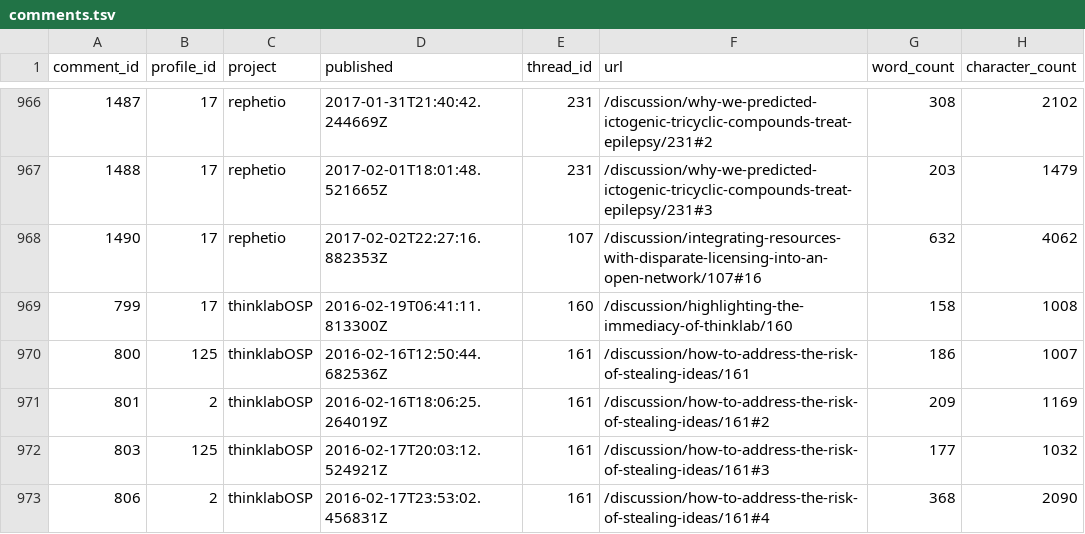
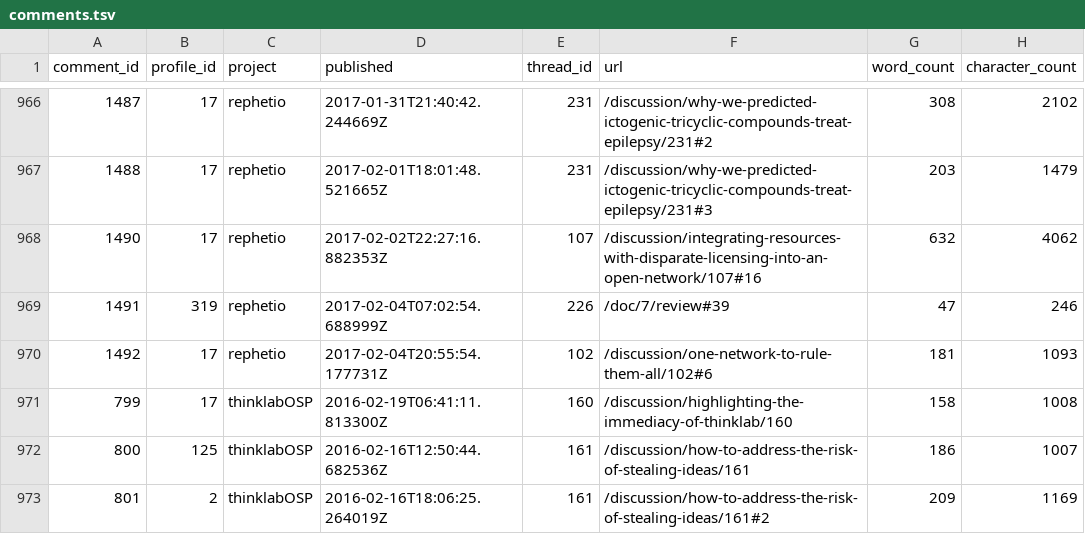
Before and after one commit to dhimmel/thinklytics, a TSV file: process/table/comments.tsv, drawn as a sheet; only a part is shown, gaps mark what is left out; the shorter side is filled out with more unchanged rows.

Commit message:
Auto-export all projects on 2017-02-04
Created by Travis CI build number 210 and job number 210.1.
https://travis-ci.org/dhimmel/thinklytics/builds/198419377
https://travis-ci.org/dhimmel/thinklytics/jobs/198419379

Committed on 2017-02-04T21:46:00+0000.

```diff
--- a/process/table/comments.tsv
+++ b/process/table/comments.tsv
@@ -968,2 +968,4 @@ comment_id	profile_id	project	published	thread_id	url	word_count	character_count
 1490	17	rephetio	2017-02-02T22:27:16.882353Z	107	/discussion/integrating-resources-with-disparate-licensing-into-an-open-network/107#16	632	4062
+1491	319	rephetio	2017-02-04T07:02:54.688999Z	226	/doc/7/review#39	47	246
+1492	17	rephetio	2017-02-04T20:55:54.177731Z	102	/discussion/one-network-to-rule-them-all/102#6	181	1093
 799	17	thinklabOSP	2016-02-19T06:41:11.813300Z	160	/discussion/highlighting-the-immediacy-of-thinklab/160	158	1008
```
Also changed, not shown: process/table/citations.tsv, process/table/documents.tsv, 12 other files.
